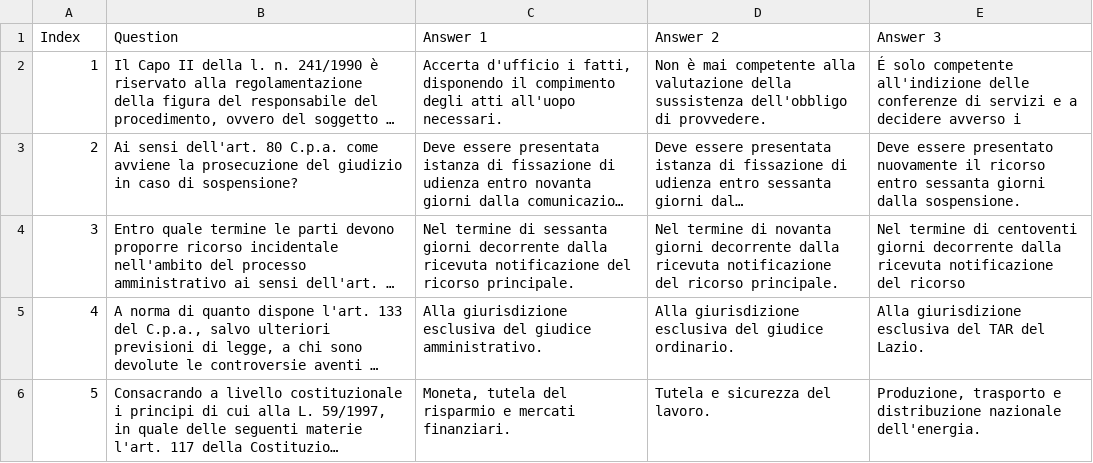
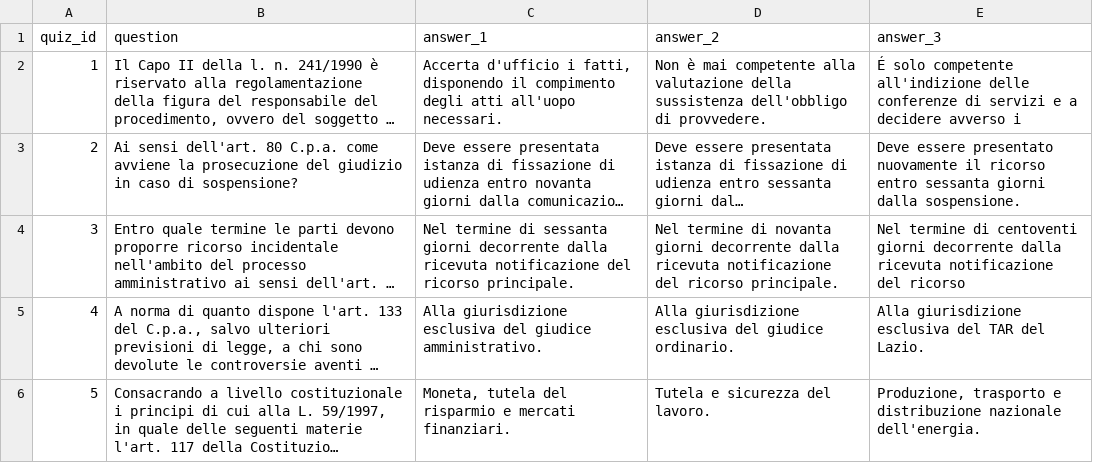
Before and after one commit to IGieckI/Thesis, a CSV file: Documents/Generated/quiz_merged.csv, drawn as a sheet; only a part is shown; long unchanged cells end in …; removed rows and columns are numbered as before the commit, all else as after; the diff names each change by its address in the sheet, - before the commit and + after, or states it on an @@ line.

```diff
--- a/Documents/Generated/quiz_merged.csv
+++ b/Documents/Generated/quiz_merged.csv
-row 1: Index | Question | Answer 1 | Answer 2 | Answer 3
+row 1: quiz_id | question | answer_1 | answer_2 | answer_3
```
Also changed, not shown: 8 other files.
